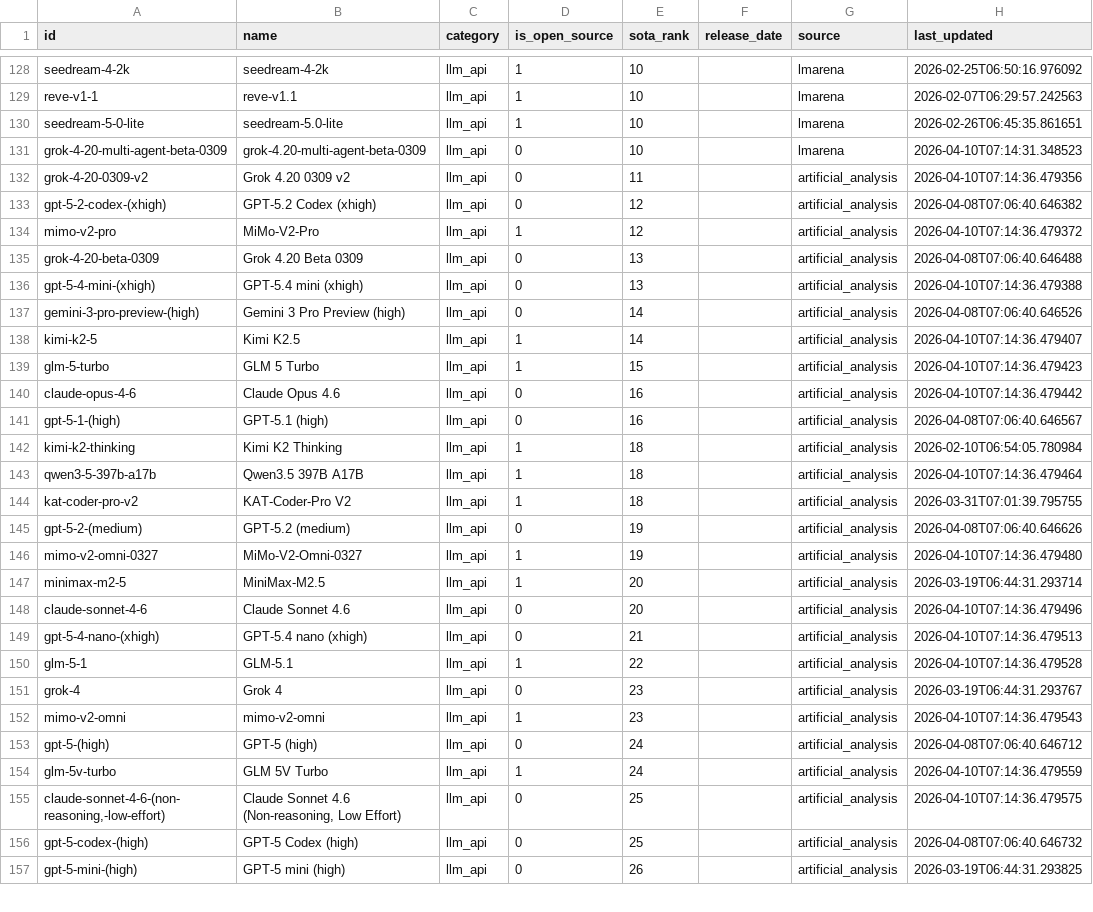
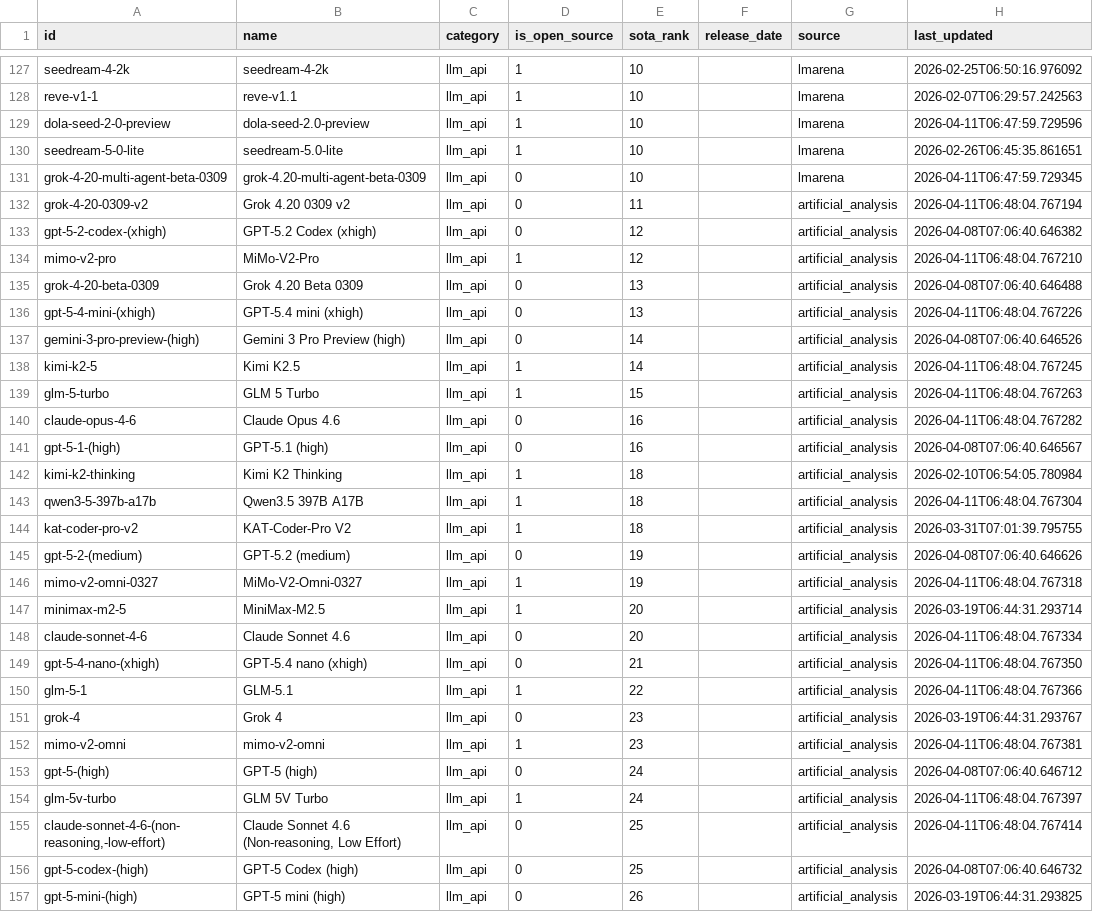
Before and after one commit to romancircus/sota-tracker-claw, a CSV file: data/sota_export.csv, drawn as a sheet; only a part is shown, gaps mark what is left out; the diff covers the shown part only.

```diff
--- a/data/sota_export.csv
+++ b/data/sota_export.csv
@@ -129,28 +128,29 @@ seedream-4-2k,seedream-4-2k,llm_api,1,10,,lmarena,2026-02-25T06:50:16.976092
 reve-v1-1,reve-v1.1,llm_api,1,10,,lmarena,2026-02-07T06:29:57.242563
+dola-seed-2-0-preview,dola-seed-2.0-preview,llm_api,1,10,,lmarena,2026-04-11T06:47:59.729596
 seedream-5-0-lite,seedream-5.0-lite,llm_api,1,10,,lmarena,2026-02-26T06:45:35.861651
-grok-4-20-multi-agent-beta-0309,grok-4.20-multi-agent-beta-0309,llm_api,0,10,,lmarena,2026-04-10T07:14:31.348523
-grok-4-20-0309-v2,Grok 4.20 0309 v2,llm_api,0,11,,artificial_analysis,2026-04-10T07:14:36.479356
+grok-4-20-multi-agent-beta-0309,grok-4.20-multi-agent-beta-0309,llm_api,0,10,,lmarena,2026-04-11T06:47:59.729345
+grok-4-20-0309-v2,Grok 4.20 0309 v2,llm_api,0,11,,artificial_analysis,2026-04-11T06:48:04.767194
 gpt-5-2-codex-(xhigh),GPT-5.2 Codex (xhigh),llm_api,0,12,,artificial_analysis,2026-04-08T07:06:40.646382
-mimo-v2-pro,MiMo-V2-Pro,llm_api,1,12,,artificial_analysis,2026-04-10T07:14:36.479372
+mimo-v2-pro,MiMo-V2-Pro,llm_api,1,12,,artificial_analysis,2026-04-11T06:48:04.767210
 grok-4-20-beta-0309,Grok 4.20 Beta 0309,llm_api,0,13,,artificial_analysis,2026-04-08T07:06:40.646488
-gpt-5-4-mini-(xhigh),GPT-5.4 mini (xhigh),llm_api,0,13,,artificial_analysis,2026-04-10T07:14:36.479388
+gpt-5-4-mini-(xhigh),GPT-5.4 mini (xhigh),llm_api,0,13,,artificial_analysis,2026-04-11T06:48:04.767226
 gemini-3-pro-preview-(high),Gemini 3 Pro Preview (high),llm_api,0,14,,artificial_analysis,2026-04-08T07:06:40.646526
-kimi-k2-5,Kimi K2.5,llm_api,1,14,,artificial_analysis,2026-04-10T07:14:36.479407
-glm-5-turbo,GLM 5 Turbo,llm_api,1,15,,artificial_analysis,2026-04-10T07:14:36.479423
-claude-opus-4-6,Claude Opus 4.6,llm_api,0,16,,artificial_analysis,2026-04-10T07:14:36.479442
+kimi-k2-5,Kimi K2.5,llm_api,1,14,,artificial_analysis,2026-04-11T06:48:04.767245
+glm-5-turbo,GLM 5 Turbo,llm_api,1,15,,artificial_analysis,2026-04-11T06:48:04.767263
+claude-opus-4-6,Claude Opus 4.6,llm_api,0,16,,artificial_analysis,2026-04-11T06:48:04.767282
 gpt-5-1-(high),GPT-5.1 (high),llm_api,0,16,,artificial_analysis,2026-04-08T07:06:40.646567
 kimi-k2-thinking,Kimi K2 Thinking,llm_api,1,18,,artificial_analysis,2026-02-10T06:54:05.780984
-qwen3-5-397b-a17b,Qwen3.5 397B A17B,llm_api,1,18,,artificial_analysis,2026-04-10T07:14:36.479464
+qwen3-5-397b-a17b,Qwen3.5 397B A17B,llm_api,1,18,,artificial_analysis,2026-04-11T06:48:04.767304
 kat-coder-pro-v2,KAT-Coder-Pro V2,llm_api,1,18,,artificial_analysis,2026-03-31T07:01:39.795755
 gpt-5-2-(medium),GPT-5.2 (medium),llm_api,0,19,,artificial_analysis,2026-04-08T07:06:40.646626
-mimo-v2-omni-0327,MiMo-V2-Omni-0327,llm_api,1,19,,artificial_analysis,2026-04-10T07:14:36.479480
+mimo-v2-omni-0327,MiMo-V2-Omni-0327,llm_api,1,19,,artificial_analysis,2026-04-11T06:48:04.767318
 minimax-m2-5,MiniMax-M2.5,llm_api,1,20,,artificial_analysis,2026-03-19T06:44:31.293714
-claude-sonnet-4-6,Claude Sonnet 4.6,llm_api,0,20,,artificial_analysis,2026-04-10T07:14:36.479496
-gpt-5-4-nano-(xhigh),GPT-5.4 nano (xhigh),llm_api,0,21,,artificial_analysis,2026-04-10T07:14:36.479513
-glm-5-1,GLM-5.1,llm_api,1,22,,artificial_analysis,2026-04-10T07:14:36.479528
+claude-sonnet-4-6,Claude Sonnet 4.6,llm_api,0,20,,artificial_analysis,2026-04-11T06:48:04.767334
+gpt-5-4-nano-(xhigh),GPT-5.4 nano (xhigh),llm_api,0,21,,artificial_analysis,2026-04-11T06:48:04.767350
+glm-5-1,GLM-5.1,llm_api,1,22,,artificial_analysis,2026-04-11T06:48:04.767366
 grok-4,Grok 4,llm_api,0,23,,artificial_analysis,2026-03-19T06:44:31.293767
-mimo-v2-omni,mimo-v2-omni,llm_api,1,23,,artificial_analysis,2026-04-10T07:14:36.479543
+mimo-v2-omni,mimo-v2-omni,llm_api,1,23,,artificial_analysis,2026-04-11T06:48:04.767381
 gpt-5-(high),GPT-5 (high),llm_api,0,24,,artificial_analysis,2026-04-08T07:06:40.646712
-glm-5v-turbo,GLM 5V Turbo,llm_api,1,24,,artificial_analysis,2026-04-10T07:14:36.479559
-"claude-sonnet-4-6-(non-reasoning,-low-effort)","Claude Sonnet 4.6 (Non-reasoning, Low Effort)",llm_api,0,25,,artificial_analysis,2026-04-10T07:14:36.479575
+glm-5v-turbo,GLM 5V Turbo,llm_api,1,24,,artificial_analysis,2026-04-11T06:48:04.767397
+"claude-sonnet-4-6-(non-reasoning,-low-effort)","Claude Sonnet 4.6 (Non-reasoning, Low Effort)",llm_api,0,25,,artificial_analysis,2026-04-11T06:48:04.767414
 gpt-5-codex-(high),GPT-5 Codex (high),llm_api,0,25,,artificial_analysis,2026-04-08T07:06:40.646732
```
Also changed, not shown: 3 added rows, 4 removed rows and 67 edited cells elsewhere in this file, 3 other files.
